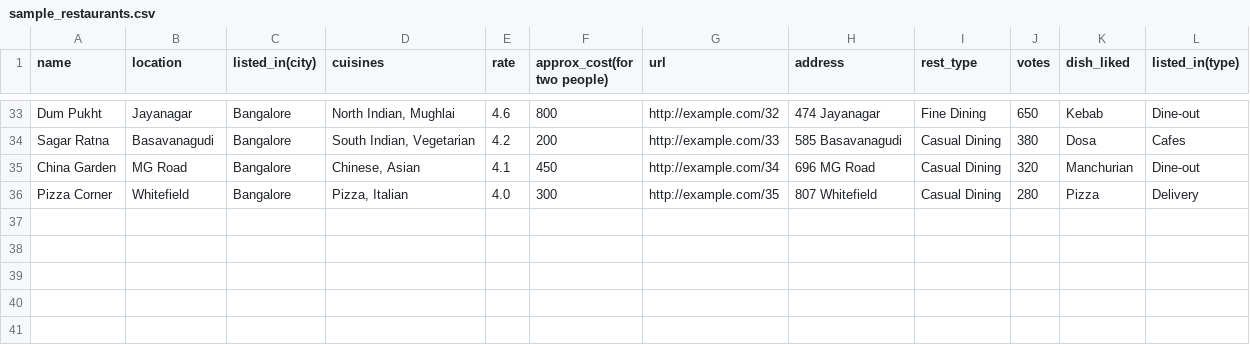
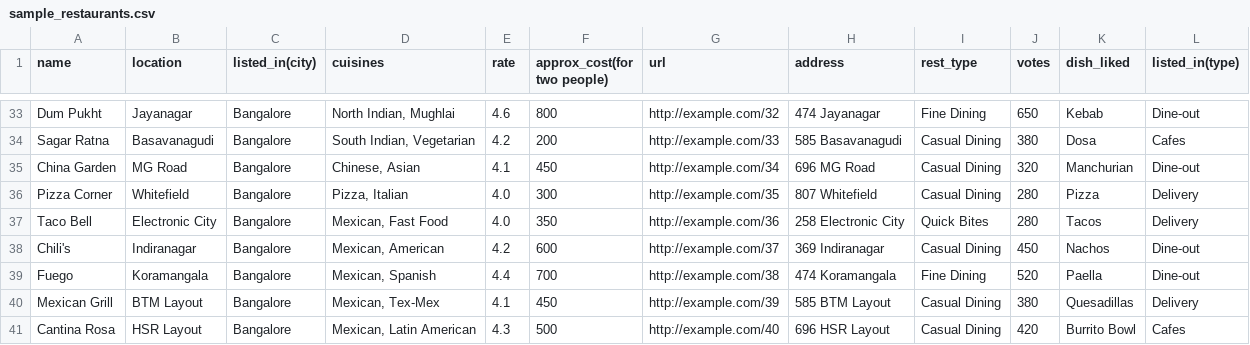
Before and after one commit to kaveerraj1930-alt/Zomato-Project, a CSV file: Milestone 1 Zomato/data/sample_restaurants.csv, drawn as a sheet; only a part is shown, gaps mark what is left out; the diff names each change by its address in the sheet, - before the commit and + after, or states it on an @@ line.

Commit message:
Add 5 more Mexican restaurants to ensure 5+ recommendations for Mexican cuisine
- Added Taco Bell (Mexican, Fast Food) in Electronic City
- Added Chili's (Mexican, American) in Indiranagar
- Added Fuego (Mexican, Spanish) in Koramangala
- Added Mexican Grill (Mexican, Tex-Mex) in BTM Layout
- Added Cantina Rosa (Mexican, Latin American) in HSR Layout
- Total now 40 restaurants with 6 Mexican restaurants
- This should ensure at least 5 recommendations for Mexican cuisine

```diff
--- a/Milestone 1 Zomato/data/sample_restaurants.csv
+++ b/Milestone 1 Zomato/data/sample_restaurants.csv
+row 37: Taco Bell | Electronic City | Bangalore | Mexican, Fast Food | 4.0 | 350 | http://example.com/36 | 258 Electronic City | Quick Bites | 280 | Tacos | Delivery
+row 38: Chili's | Indiranagar | Bangalore | Mexican, American | 4.2 | 600 | http://example.com/37 | 369 Indiranagar | Casual Dining | 450 | Nachos | Dine-out
+row 39: Fuego | Koramangala | Bangalore | Mexican, Spanish | 4.4 | 700 | http://example.com/38 | 474 Koramangala | Fine Dining | 520 | Paella | Dine-out
+row 40: Mexican Grill | BTM Layout | Bangalore | Mexican, Tex-Mex | 4.1 | 450 | http://example.com/39 | 585 BTM Layout | Casual Dining | 380 | Quesadillas | Delivery
+row 41: Cantina Rosa | HSR Layout | Bangalore | Mexican, Latin American | 4.3 | 500 | http://example.com/40 | 696 HSR Layout | Casual Dining | 420 | Burrito Bowl | Cafes
```
